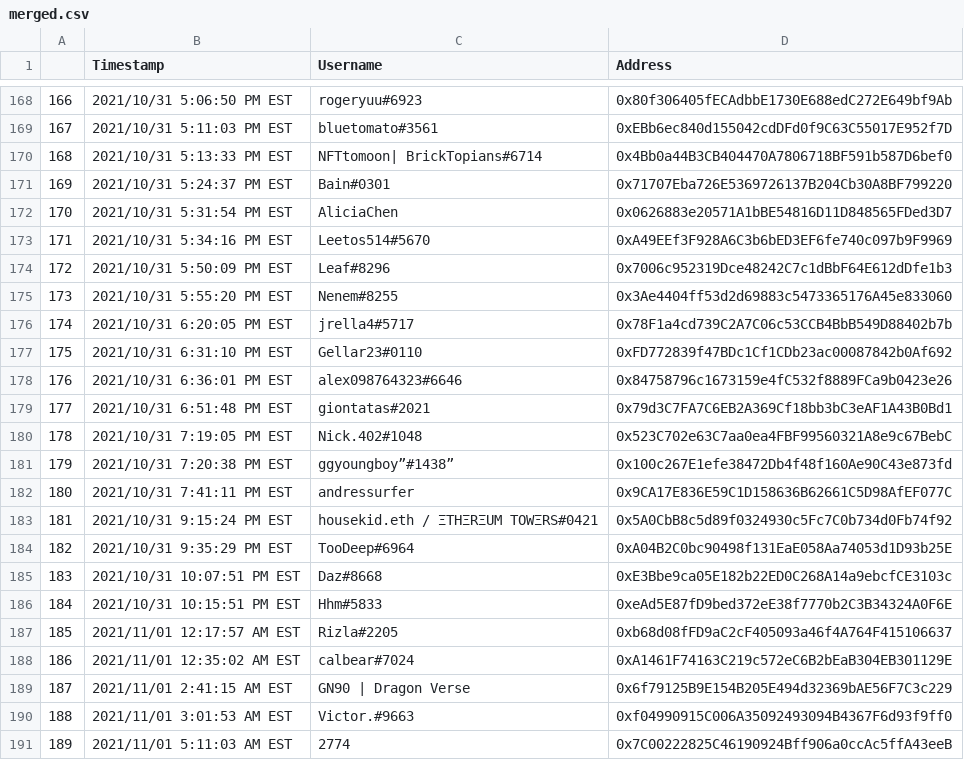
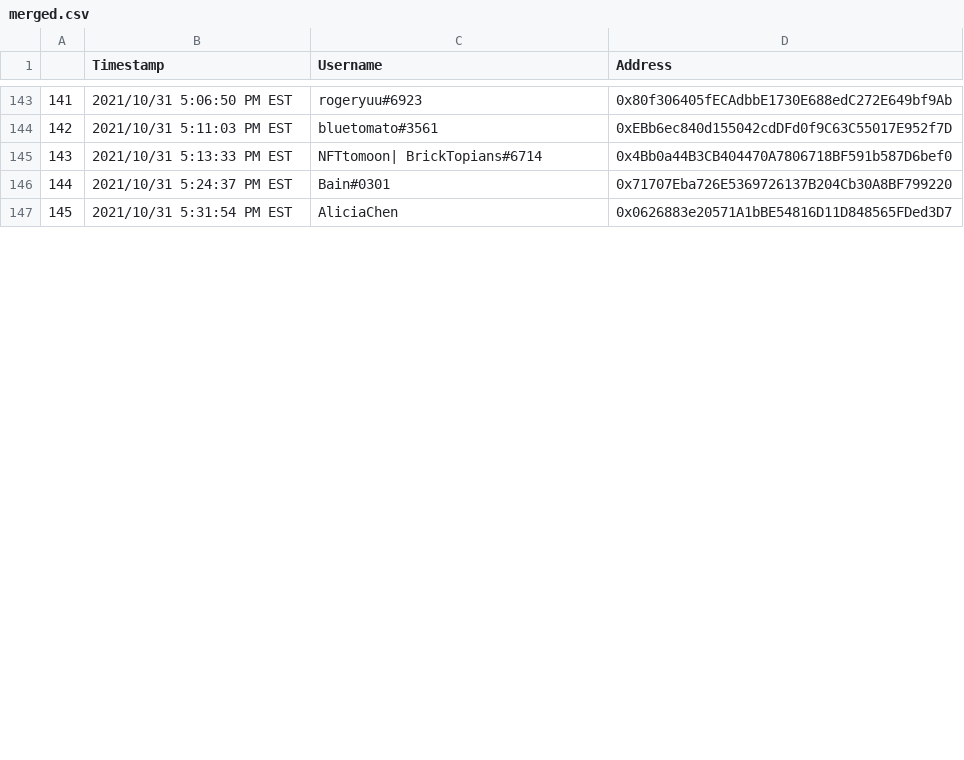
Before and after one commit to keVIMena98/CryptoPresis, a CSV file: smart contracts/whitelist/merged.csv, drawn as a sheet; only a part is shown, gaps mark what is left out; removed rows and columns are numbered as before the commit, all else as after; the diff covers the shown part only; the diff names each change by its address in the sheet, - before the commit and + after, or states it on an @@ line.

Commit message:
whitelist folder updated

```diff
--- a/smart contracts/whitelist/merged.csv
+++ b/smart contracts/whitelist/merged.csv
@@ column A renumbered between rows 2 and 147 @@
-row 173: 171 | 2021/10/31 5:34:16 PM EST | Leetos514#5670 | 0xA49EEf3F928A6C3b6bED3EF6fe740c097b9F9969
-row 174: 172 | 2021/10/31 5:50:09 PM EST | Leaf#8296 | 0x7006c952319Dce48242C7c1dBbF64E612dDfe1b3
-row 175: 173 | 2021/10/31 5:55:20 PM EST | Nenem#8255 | 0x3Ae4404ff53d2d69883c5473365176A45e833060
-row 176: 174 | 2021/10/31 6:20:05 PM EST | jrella4#5717 | 0x78F1a4cd739C2A7C06c53CCB4BbB549D88402b7b
-row 177: 175 | 2021/10/31 6:31:10 PM EST | Gellar23#0110 | 0xFD772839f47BDc1Cf1CDb23ac00087842b0Af692
-row 178: 176 | 2021/10/31 6:36:01 PM EST | alex098764323#6646 | 0x84758796c1673159e4fC532f8889FCa9b0423e26
-row 179: 177 | 2021/10/31 6:51:48 PM EST | giontatas#2021 | 0x79d3C7FA7C6EB2A369Cf18bb3bC3eAF1A43B0Bd1
-row 180: 178 | 2021/10/31 7:19:05 PM EST | Nick.402#1048 | 0x523C702e63C7aa0ea4FBF99560321A8e9c67BebC
-row 181: 179 | 2021/10/31 7:20:38 PM EST | ggyoungboy”#1438” | 0x100c267E1efe38472Db4f48f160Ae90C43e873fd
-row 182: 180 | 2021/10/31 7:41:11 PM EST | andressurfer | 0x9CA17E836E59C1D158636B62661C5D98AfEF077C
-row 183: 181 | 2021/10/31 9:15:24 PM EST | housekid.eth / ΞTHΞRΞUM TOWΞRS#0421 | 0x5A0CbB8c5d89f0324930c5Fc7C0b734d0Fb74f92
-row 184: 182 | 2021/10/31 9:35:29 PM EST | TooDeep#6964 | 0xA04B2C0bc90498f131EaE058Aa74053d1D93b25E
-row 185: 183 | 2021/10/31 10:07:51 PM EST | Daz#8668 | 0xE3Bbe9ca05E182b22ED0C268A14a9ebcfCE3103c
-row 186: 184 | 2021/10/31 10:15:51 PM EST | Hhm#5833 | 0xeAd5E87fD9bed372eE38f7770b2C3B34324A0F6E
-row 187: 185 | 2021/11/01 12:17:57 AM EST | Rizla#2205 | 0xb68d08fFD9aC2cF405093a46f4A764F415106637
-row 188: 186 | 2021/11/01 12:35:02 AM EST | calbear#7024 | 0xA1461F74163C219c572eC6B2bEaB304EB301129E
-row 189: 187 | 2021/11/01 2:41:15 AM EST | GN90 | Dragon Verse | 0x6f79125B9E154B205E494d32369bAE56F7C3c229
-row 190: 188 | 2021/11/01 3:01:53 AM EST | Victor.#9663 | 0xf04990915C006A35092493094B4367F6d93f9ff0
-row 191: 189 | 2021/11/01 5:11:03 AM EST | 2774 | 0x7C00222825C46190924Bff906a0ccAc5ffA43eeB
```
Also changed, not shown: 18 removed rows and 25 moved rows elsewhere in this file, smart contracts/whitelist/presale_whitelist_form.csv, 12 other files.
